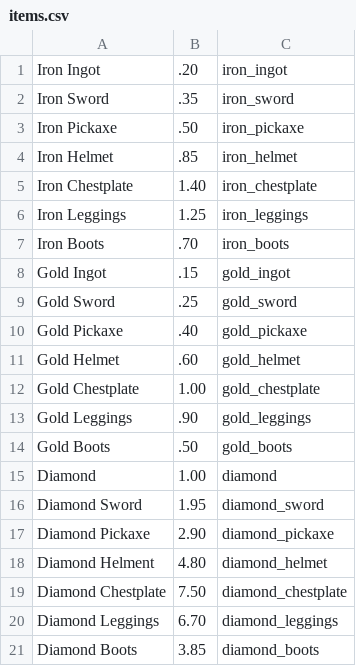
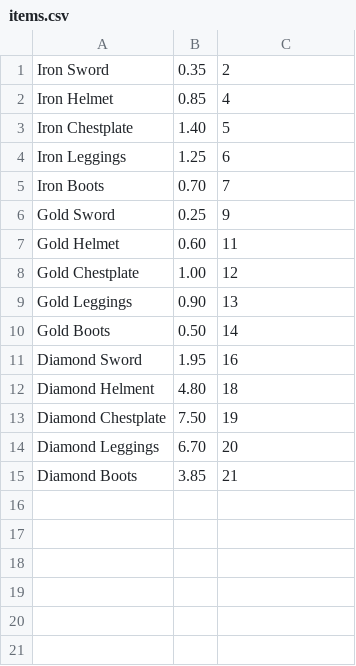
Before and after one commit to crigney3/CharityStreamApp, a CSV file: items/items.csv, drawn as a sheet.

Commit message:
Frontend improved, players added, lists changed. Ready for launch.

```diff
--- a/items/items.csv
+++ b/items/items.csv
@@ -1,21 +1,15 @@
-Iron Ingot,.20,iron_ingot
-Iron Sword,.35,iron_sword
-Iron Pickaxe,.50,iron_pickaxe
-Iron Helmet,.85,iron_helmet
-Iron Chestplate,1.40,iron_chestplate
-Iron Leggings,1.25,iron_leggings
-Iron Boots,.70,iron_boots
-Gold Ingot,.15,gold_ingot
-Gold Sword,.25,gold_sword
-Gold Pickaxe,.40,gold_pickaxe
-Gold Helmet,.60,gold_helmet
-Gold Chestplate,1.00,gold_chestplate
-Gold Leggings,.90,gold_leggings
-Gold Boots,.50,gold_boots
-Diamond,1.00,diamond
-Diamond Sword,1.95,diamond_sword
-Diamond Pickaxe,2.90,diamond_pickaxe
-Diamond Helment,4.80,diamond_helmet
-Diamond Chestplate,7.50,diamond_chestplate
-Diamond Leggings,6.70,diamond_leggings
-Diamond Boots,3.85,diamond_boots
+Iron Sword,0.35,2
+Iron Helmet,0.85,4
+Iron Chestplate,1.40,5
+Iron Leggings,1.25,6
+Iron Boots,0.70,7
+Gold Sword,0.25,9
+Gold Helmet,0.60,11
+Gold Chestplate,1.00,12
+Gold Leggings,0.90,13
+Gold Boots,0.50,14
+Diamond Sword,1.95,16
+Diamond Helment,4.80,18
+Diamond Chestplate,7.50,19
+Diamond Leggings,6.70,20
+Diamond Boots,3.85,21
```
Also changed, not shown: 5 other files.
